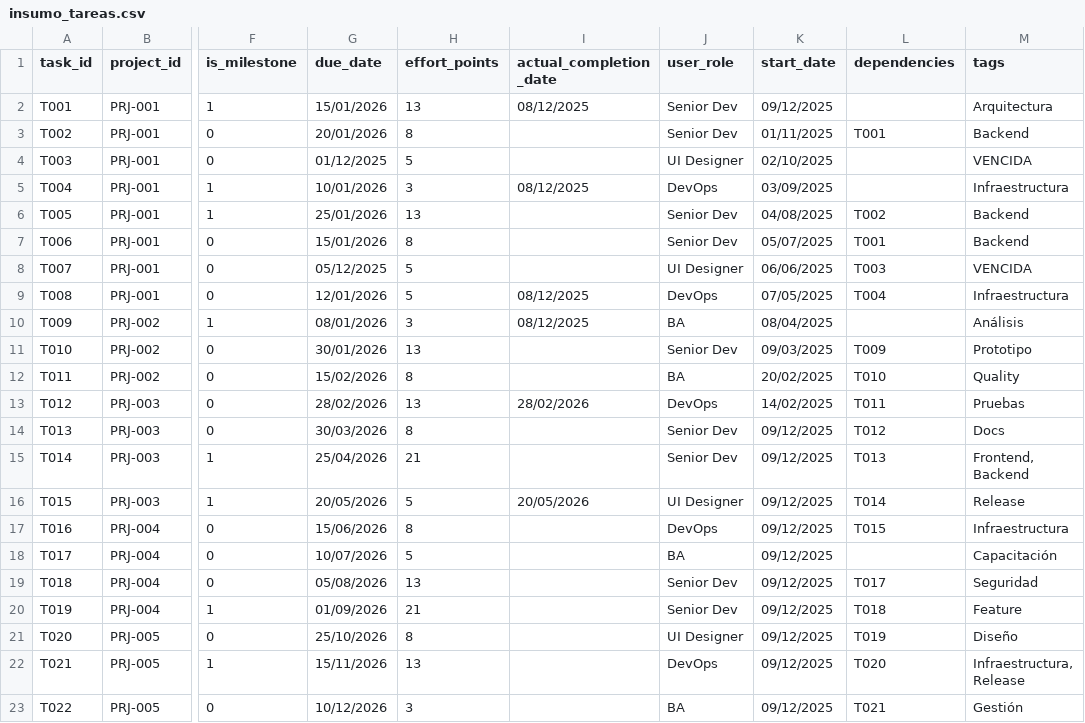
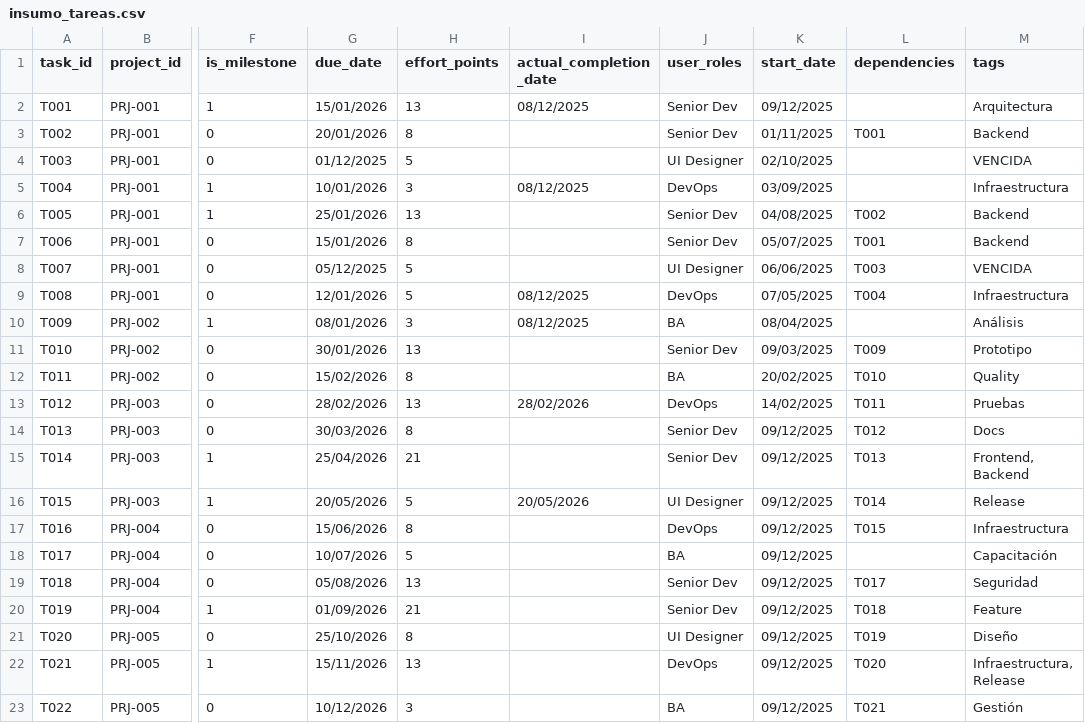
Before and after one commit to HugoAguilarReyna/pm_dashb, a CSV file: datos/insumo_tareas.csv, drawn as a sheet; only a part is shown, gaps mark what is left out; the diff names each change by its address in the sheet, - before the commit and + after, or states it on an @@ line.

Commit message:
Rename user_role to user_roles in CSV
Updated task_description and user_role columns to user_roles in insumo_tareas.csv.

```diff
--- a/datos/insumo_tareas.csv
+++ b/datos/insumo_tareas.csv
-J1: user_role
+J1: user_roles
```
